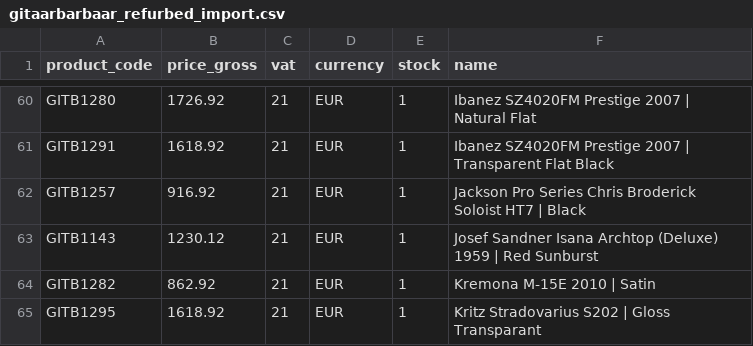
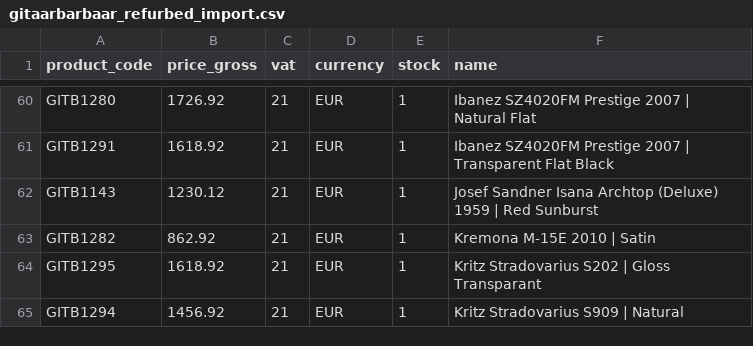
Before and after one commit to brendanrefurbed/supplier-feeds-public, a CSV file: gitaarbarbaar_refurbed_import.csv, drawn as a sheet; only a part is shown, gaps mark what is left out; the shorter side is filled out with more unchanged rows; the diff names each change by its address in the sheet, - before the commit and + after, or states it on an @@ line.

```diff
--- a/gitaarbarbaar_refurbed_import.csv
+++ b/gitaarbarbaar_refurbed_import.csv
-row 62: GITB1257 | 916.92 | 21 | EUR | 1 | Jackson Pro Series Chris Broderick Soloist HT7 | Black
```
